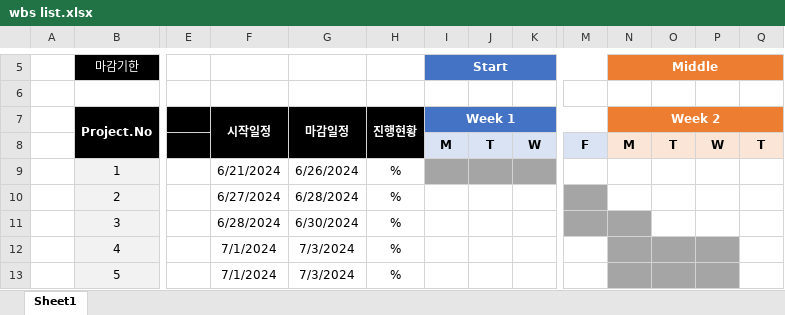
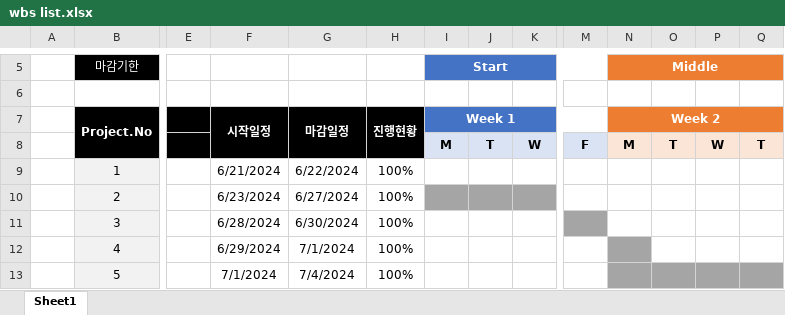
Before and after one commit to GiToon10100011/About_Me, an Excel workbook: wbs list.xlsx, sheet Sheet1, drawn as a sheet; only a part is shown, gaps mark what is left out; values as stored, in another font and other column widths than the file's, no borders; the diff covers the shown part only; the diff names each change by its address in the sheet, - before the commit and + after, or states it on an @@ line.

```diff
--- a/wbs list.xlsx (sheet Sheet1)
+++ b/wbs list.xlsx (sheet Sheet1)
-G9: 6/26/2024
+G9: 6/22/2024
-H9:H13: %
+H9:H13: 100%
-I9:K9 fill: #A5A5A5
+I9:K9 fill: none
-F10: 6/27/2024
+F10: 6/23/2024
-G10: 6/28/2024
+G10: 6/27/2024
-I10:K10 fill: none
+I10:K10 fill: #A5A5A5
-M10 fill: #A5A5A5
+M10 fill: none
-N11 fill: #A5A5A5
+N11 fill: none
-F12: 7/1/2024
+F12: 6/29/2024
-G12: 7/3/2024
+G12: 7/1/2024
-O12:P12 fill: #A5A5A5
+O12:P12 fill: none
-G13: 7/3/2024
+G13: 7/4/2024
-Q13 fill: none
+Q13 fill: #A5A5A5
```
Also changed, not shown: 9 edited cells, cell formats and merged cells elsewhere in this sheet, 5 other files.
